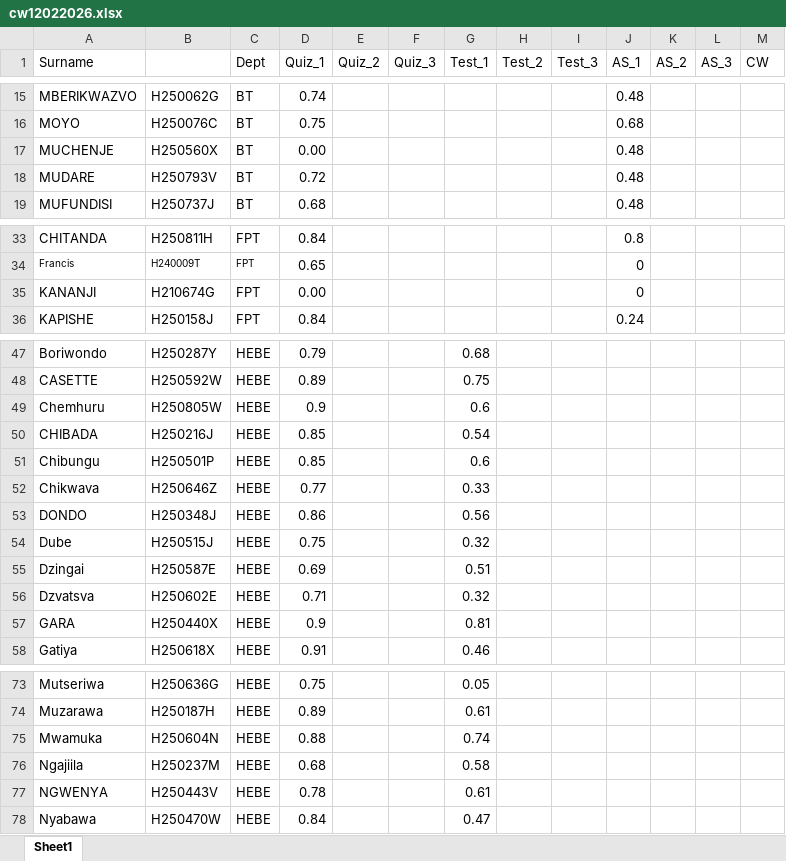
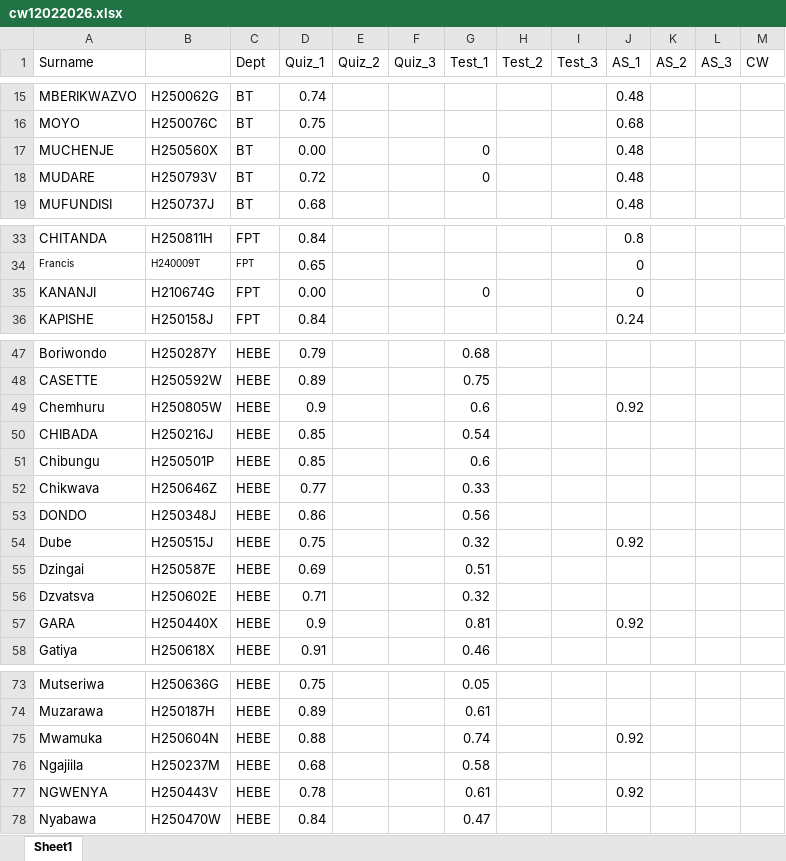
Before and after one commit to tnmutusva/course, an Excel workbook: cw12022026.xlsx, sheet Sheet1, drawn as a sheet; only a part is shown, gaps mark what is left out; values as stored, in another font and other column widths than the file's, no borders; table styles not drawn; the diff covers the shown part only; the diff names each change by its address in the sheet, - before the commit and + after, or states it on an @@ line.

Commit message:
Update cw12022026.xlsx

```diff
--- a/cw12022026.xlsx (sheet Sheet1)
+++ b/cw12022026.xlsx (sheet Sheet1)
-G17:G18 (Test_1): (empty)
+G17:G18 (Test_1): 0
-G35 (Test_1): (empty)
+G35 (Test_1): 0
-J49 (AS_1): (empty)
+J49 (AS_1): 0.92
-J54 (AS_1): (empty)
+J54 (AS_1): 0.92
-J57 (AS_1): (empty)
+J57 (AS_1): 0.92
-J75 (AS_1): (empty)
+J75 (AS_1): 0.92
-J77 (AS_1): (empty)
+J77 (AS_1): 0.92
```
Also changed, not shown: 1 edited cell elsewhere in this sheet.
